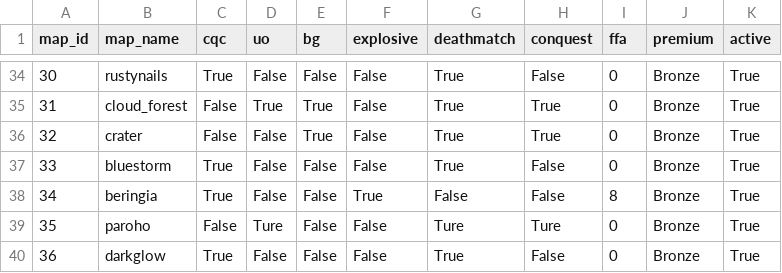
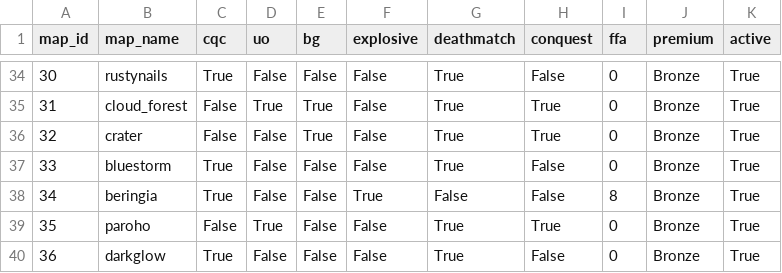
Before and after one commit to SGMartin/wcps_game, a CSV file: wcps_game/client/maps.csv, drawn as a sheet; only a part is shown, gaps mark what is left out.

Commit message:
Fix bug in client files

```diff
--- a/wcps_game/client/maps.csv
+++ b/wcps_game/client/maps.csv
@@ -38,3 +38,3 @@ map_id,map_name,cqc,uo,bg,explosive,deathmatch,conquest,ffa,premium,active
 34,beringia,True,False,False,True,False,False,8,Bronze,True
-35,paroho,False,Ture,False,False,Ture,Ture,0,Bronze,True
+35,paroho,False,True,False,False,True,True,0,Bronze,True
 36,darkglow,True,False,False,False,True,False,0,Bronze,True
```
